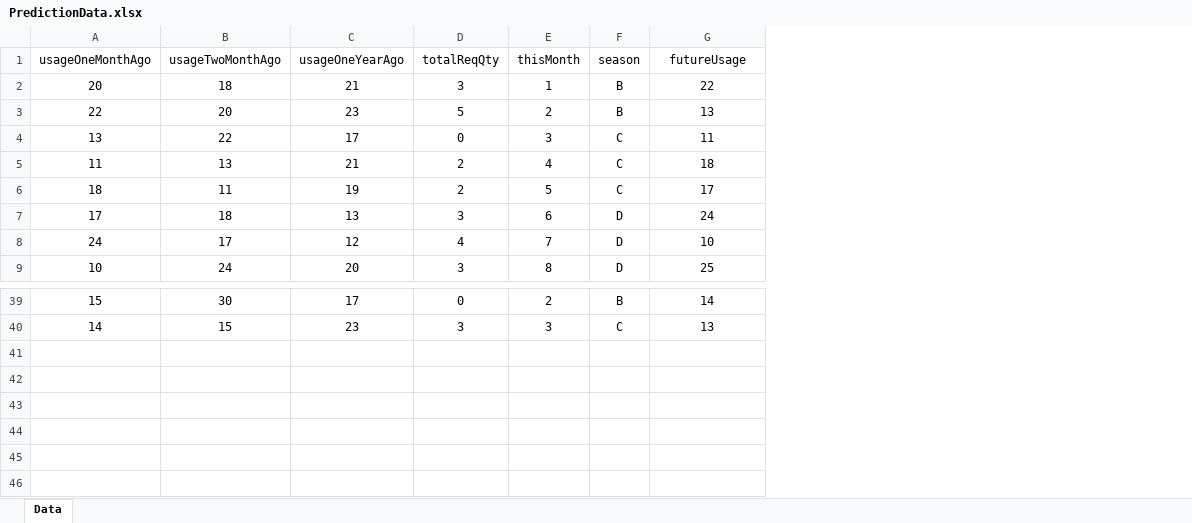
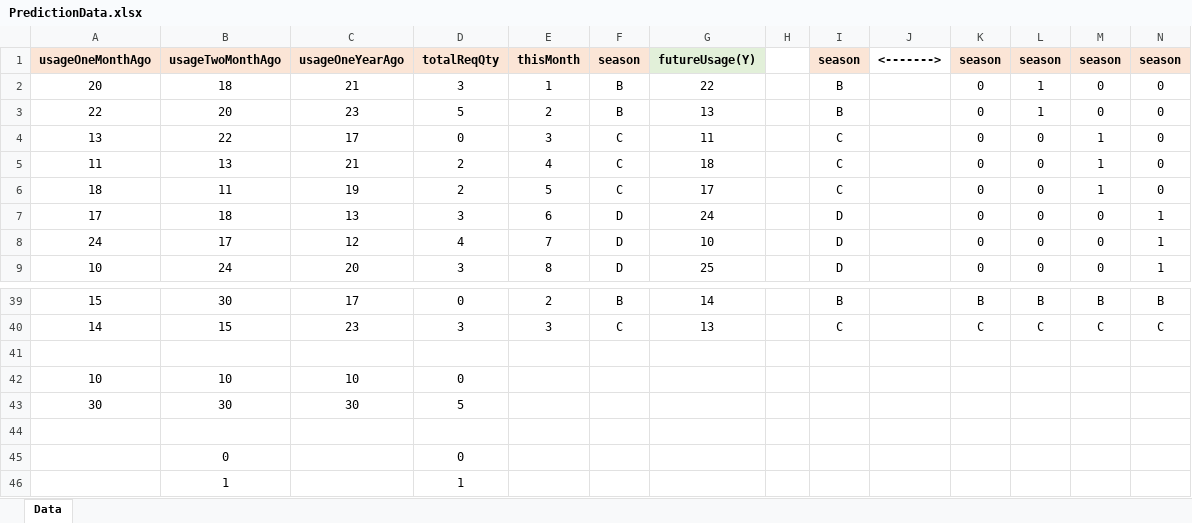
Before and after one commit to groupLML/Stocker-server, an Excel workbook: אלמנט חכם/PredictionData.xlsx, sheet Data, drawn as a sheet; only a part is shown, gaps mark what is left out; values as stored, in another font and other column widths than the file's, no borders; the diff names each change by its address in the sheet, - before the commit and + after, or states it on an @@ line.

```diff
--- a/אלמנט חכם/PredictionData.xlsx (sheet Data)
+++ b/אלמנט חכם/PredictionData.xlsx (sheet Data)
+column H, empty
+column I, rows 1-9: season | B | B | C | C | C | D | D | D; rows 39-40: B | C
+column J, row 1: <------->
+column K, rows 1-9: season | 0 | 0 | 0 | 0 | 0 | 0 | 0 | 0; rows 39-40: B | C
+column L, rows 1-9: season | 1 | 1 | 0 | 0 | 0 | 0 | 0 | 0; rows 39-40: B | C
+column M, rows 1-9: season | 0 | 0 | 1 | 1 | 1 | 0 | 0 | 0; rows 39-40: B | C
+column N, rows 1-9: season | 0 | 0 | 0 | 0 | 0 | 1 | 1 | 1; rows 39-40: B | C
-A1:F1 fill: none
+A1:F1 fill: #FBE5D6
-A1:G1 bold: off
+A1:G1 bold: on
-G1: futureUsage
+G1: futureUsage(Y)
-G1 fill: none
+G1 fill: #E2F0D9
+row 41: (empty)
+row 42: 10 | 10 | 10 | 0
+row 43: 30 | 30 | 30 | 5
+row 44: (empty)
+row 45:  | 0 |  | 0
+row 46:  | 1 |  | 1
```
Also changed, not shown: 3 other files.
